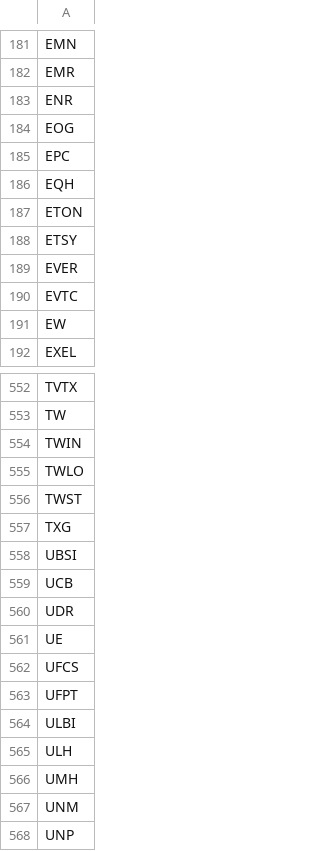
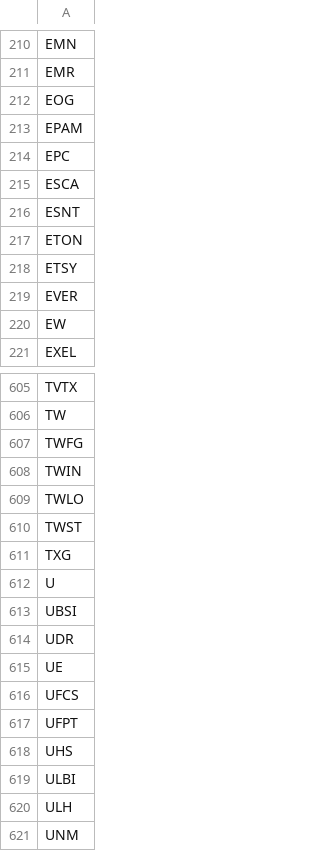
Before and after one commit to githhhh/Yfinance_data, a CSV file: us/stage2/stage2_screener_filter.csv, drawn as a sheet; only a part is shown, gaps mark what is left out; the shorter side is filled out with more unchanged rows; the diff covers the shown part only.

```diff
--- a/us/stage2/stage2_screener_filter.csv
+++ b/us/stage2/stage2_screener_filter.csv
@@ -182,6 +211,7 @@ EMN
 EMR
-ENR
 EOG
+EPAM
 EPC
-EQH
+ESCA
+ESNT
 ETON
@@ -189,3 +219,2 @@ ETSY
 EVER
-EVTC
 EW
@@ -553,2 +606,3 @@ TVTX
 TW
+TWFG
 TWIN
@@ -557,4 +611,4 @@ TWST
 TXG
+U
 UBSI
-UCB
 UDR
@@ -563,5 +617,5 @@ UFCS
 UFPT
+UHS
 ULBI
 ULH
-UMH
 UNM
```
Also changed, not shown: 68 added rows, 11 removed rows and 2 edited cells elsewhere in this file, us/52wk_new_high_results.csv, us/eps_growth_screener_results.csv, 5 other files.
